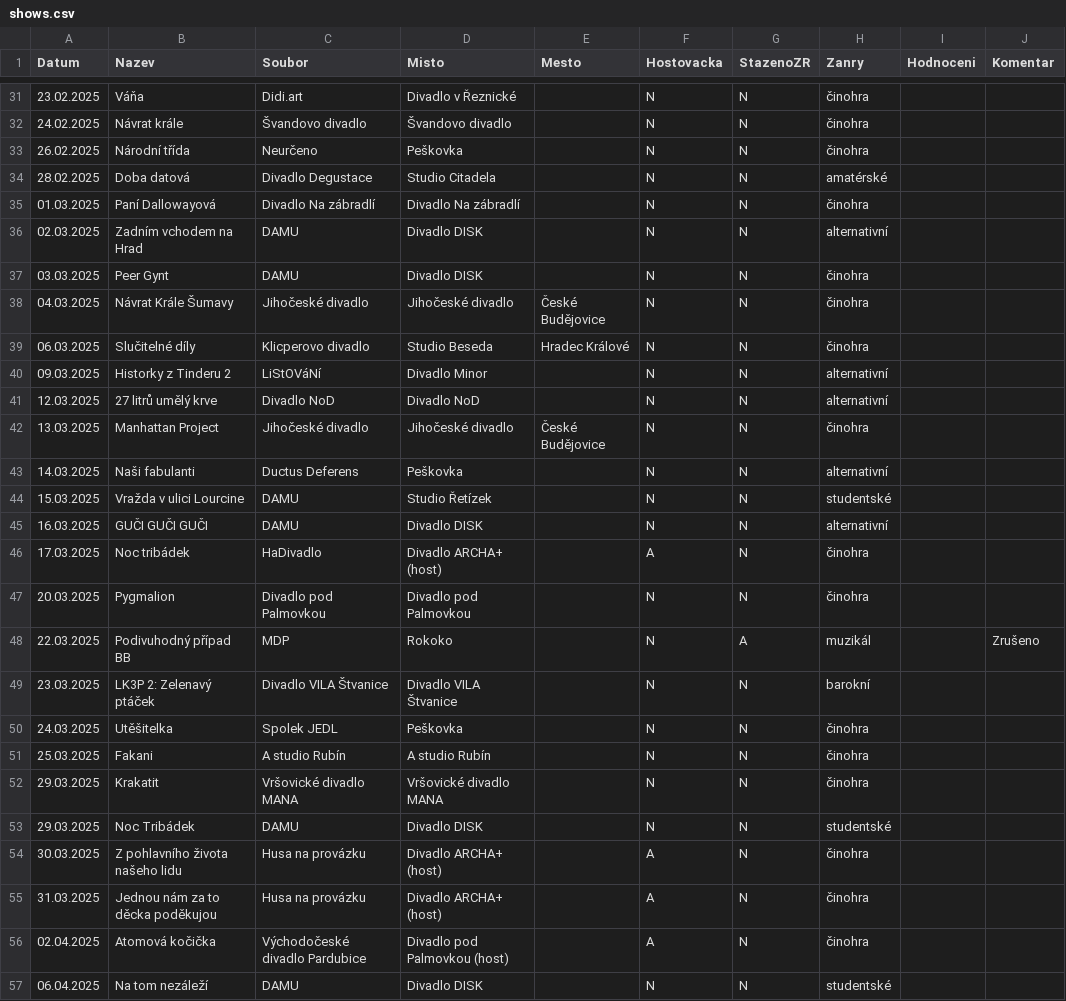
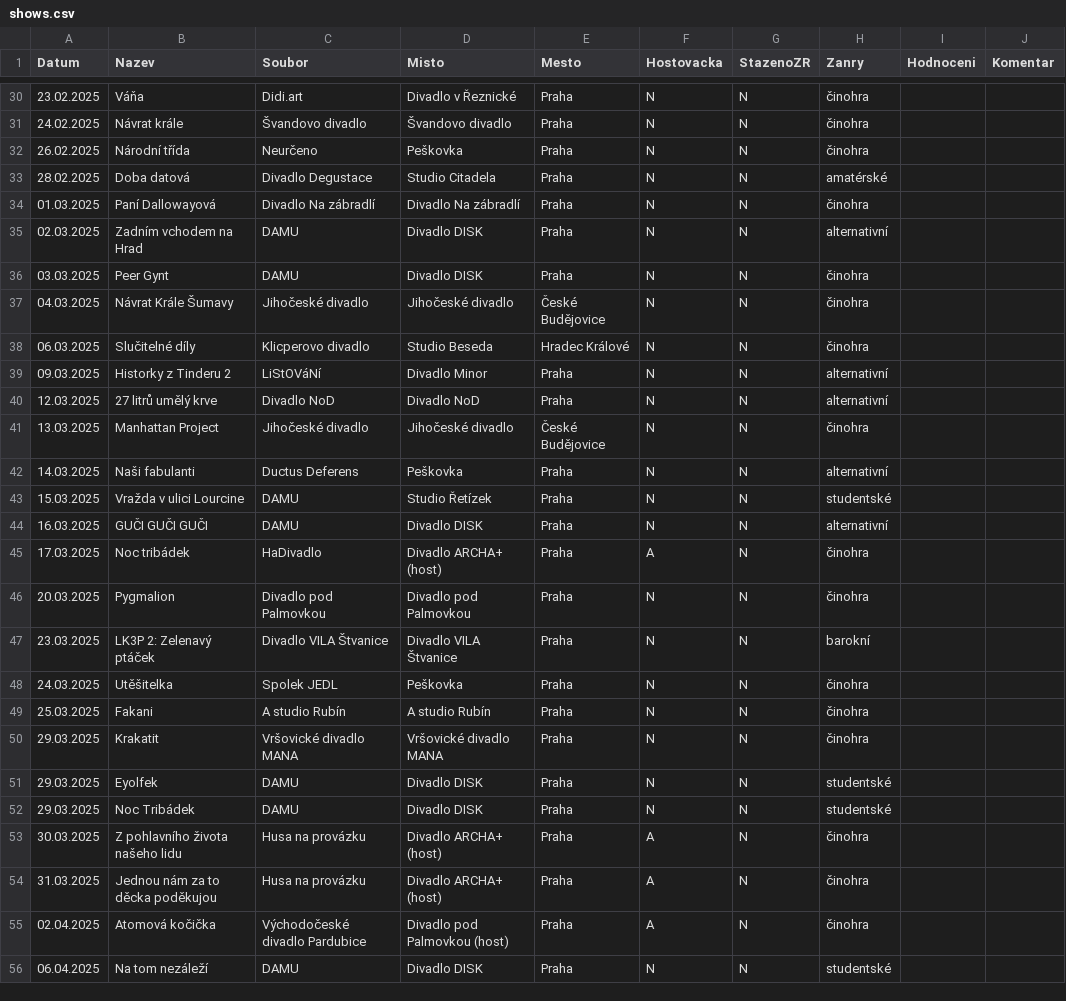
Before and after one commit to braddy78/divadlo2025, a CSV file: data/shows.csv, drawn as a sheet; only a part is shown, gaps mark what is left out; the diff covers the shown part only.

```diff
--- a/data/shows.csv
+++ b/data/shows.csv
@@ -31,27 +30,27 @@ Datum,Nazev,Soubor,Misto,Mesto,Hostovacka,StazenoZR,Zanry,Hodnoceni,Komentar
-23.02.2025,Váňa,Didi.art,Divadlo v Řeznické,,N,N,činohra,,
-24.02.2025,Návrat krále,Švandovo divadlo,Švandovo divadlo,,N,N,činohra,,
-26.02.2025,Národní třída,Neurčeno,Peškovka,,N,N,činohra,,
-28.02.2025,Doba datová,Divadlo Degustace,Studio Citadela,,N,N,amatérské,,
-01.03.2025,Paní Dallowayová,Divadlo Na zábradlí,Divadlo Na zábradlí,,N,N,činohra,,
-02.03.2025,Zadním vchodem na Hrad,DAMU,Divadlo DISK,,N,N,alternativní,,
-03.03.2025,Peer Gynt,DAMU,Divadlo DISK,,N,N,činohra,,
+23.02.2025,Váňa,Didi.art,Divadlo v Řeznické,Praha,N,N,činohra,,
+24.02.2025,Návrat krále,Švandovo divadlo,Švandovo divadlo,Praha,N,N,činohra,,
+26.02.2025,Národní třída,Neurčeno,Peškovka,Praha,N,N,činohra,,
+28.02.2025,Doba datová,Divadlo Degustace,Studio Citadela,Praha,N,N,amatérské,,
+01.03.2025,Paní Dallowayová,Divadlo Na zábradlí,Divadlo Na zábradlí,Praha,N,N,činohra,,
+02.03.2025,Zadním vchodem na Hrad,DAMU,Divadlo DISK,Praha,N,N,alternativní,,
+03.03.2025,Peer Gynt,DAMU,Divadlo DISK,Praha,N,N,činohra,,
 04.03.2025,Návrat Krále Šumavy,Jihočeské divadlo,Jihočeské divadlo,České Budějovice,N,N,činohra,,
 06.03.2025,Slučitelné díly,Klicperovo divadlo,Studio Beseda,Hradec Králové,N,N,činohra,,
-09.03.2025,Historky z Tinderu 2,LiStOVáNí,Divadlo Minor,,N,N,alternativní,,
-12.03.2025,27 litrů umělý krve,Divadlo NoD,Divadlo NoD,,N,N,alternativní,,
+09.03.2025,Historky z Tinderu 2,LiStOVáNí,Divadlo Minor,Praha,N,N,alternativní,,
+12.03.2025,27 litrů umělý krve,Divadlo NoD,Divadlo NoD,Praha,N,N,alternativní,,
 13.03.2025,Manhattan Project,Jihočeské divadlo,Jihočeské divadlo,České Budějovice,N,N,činohra,,
-14.03.2025,Naši fabulanti,Ductus Deferens,Peškovka,,N,N,alternativní,,
-15.03.2025,Vražda v ulici Lourcine,DAMU,Studio Řetízek,,N,N,studentské,,
-16.03.2025,GUČI GUČI GUČI,DAMU,Divadlo DISK,,N,N,alternativní,,
-17.03.2025,Noc tribádek,HaDivadlo,Divadlo ARCHA+ (host),,A,N,činohra,,
-20.03.2025,Pygmalion,Divadlo pod Palmovkou,Divadlo pod Palmovkou,,N,N,činohra,,
-22.03.2025,Podivuhodný případ BB,MDP,Rokoko,,N,A,muzikál,,Zrušeno
-23.03.2025,LK3P 2: Zelenavý ptáček,Divadlo VILA Štvanice,Divadlo VILA Štvanice,,N,N,barokní,,
-24.03.2025,Utěšitelka,Spolek JEDL,Peškovka,,N,N,činohra,,
-25.03.2025,Fakani,A studio Rubín,A studio Rubín,,N,N,činohra,,
-29.03.2025,Krakatit,Vršovické divadlo MANA,Vršovické divadlo MANA,,N,N,činohra,,
-29.03.2025,Noc Tribádek,DAMU,Divadlo DISK,,N,N,studentské,,
-30.03.2025,Z pohlavního života našeho lidu,Husa na provázku,Divadlo ARCHA+ (host),,A,N,činohra,,
-31.03.2025,Jednou nám za to děcka poděkujou,Husa na provázku,Divadlo ARCHA+ (host),,A,N,činohra,,
-02.04.2025,Atomová kočička,Východočeské divadlo Pardubice,Divadlo pod Palmovkou (host),,A,N,činohra,,
-06.04.2025,Na tom nezáleží,DAMU,Divadlo DISK,,N,N,studentské,,
+14.03.2025,Naši fabulanti,Ductus Deferens,Peškovka,Praha,N,N,alternativní,,
+15.03.2025,Vražda v ulici Lourcine,DAMU,Studio Řetízek,Praha,N,N,studentské,,
+16.03.2025,GUČI GUČI GUČI,DAMU,Divadlo DISK,Praha,N,N,alternativní,,
+17.03.2025,Noc tribádek,HaDivadlo,Divadlo ARCHA+ (host),Praha,A,N,činohra,,
+20.03.2025,Pygmalion,Divadlo pod Palmovkou,Divadlo pod Palmovkou,Praha,N,N,činohra,,
+23.03.2025,LK3P 2: Zelenavý ptáček,Divadlo VILA Štvanice,Divadlo VILA Štvanice,Praha,N,N,barokní,,
+24.03.2025,Utěšitelka,Spolek JEDL,Peškovka,Praha,N,N,činohra,,
+25.03.2025,Fakani,A studio Rubín,A studio Rubín,Praha,N,N,činohra,,
+29.03.2025,Krakatit,Vršovické divadlo MANA,Vršovické divadlo MANA,Praha,N,N,činohra,,
+29.03.2025,Eyolfek,DAMU,Divadlo DISK,Praha,N,N,studentské,,
+29.03.2025,Noc Tribádek,DAMU,Divadlo DISK,Praha,N,N,studentské,,
+30.03.2025,Z pohlavního života našeho lidu,Husa na provázku,Divadlo ARCHA+ (host),Praha,A,N,činohra,,
+31.03.2025,Jednou nám za to děcka poděkujou,Husa na provázku,Divadlo ARCHA+ (host),Praha,A,N,činohra,,
+02.04.2025,Atomová kočička,Východočeské divadlo Pardubice,Divadlo pod Palmovkou (host),Praha,A,N,činohra,,
+06.04.2025,Na tom nezáleží,DAMU,Divadlo DISK,Praha,N,N,studentské,,
```
Also changed, not shown: 3 added rows, 3 removed rows and 106 edited cells elsewhere in this file.
